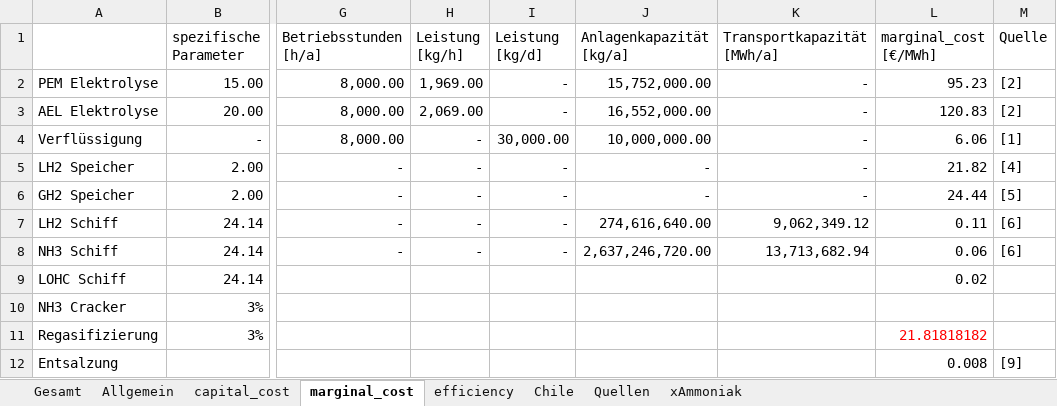
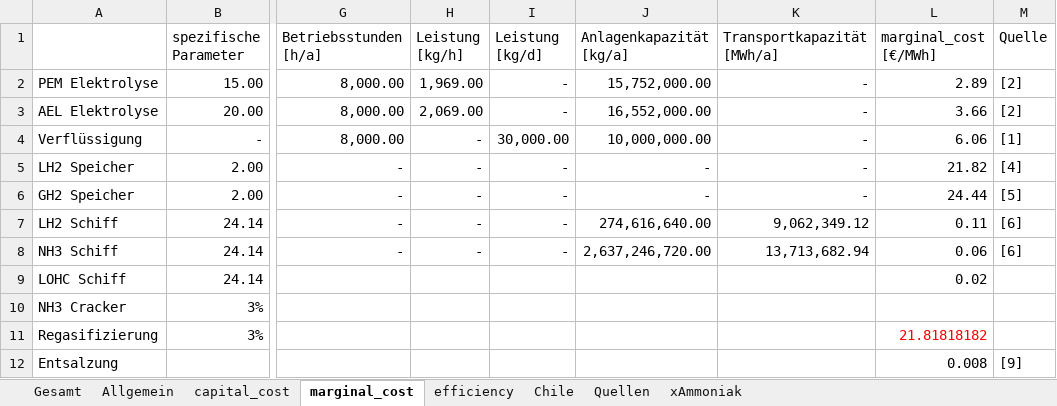
Before and after one commit to cgipser/DWE, an Excel workbook: data/Inputs_Modell.xlsx, sheet marginal_cost, drawn as a sheet; only a part is shown, gaps mark what is left out; values as stored, in another font and other column widths than the file's, no borders; the diff names each change by its address in the sheet, - before the commit and + after, or states it on an @@ line.

Commit message:
Update Inputs

```diff
--- a/data/Inputs_Modell.xlsx (sheet marginal_cost)
+++ b/data/Inputs_Modell.xlsx (sheet marginal_cost)
-L2 (marginal_cost [€/MWh]): 95.23
+L2 (marginal_cost [€/MWh]): 2.89
-L3 (marginal_cost [€/MWh]): 120.83
+L3 (marginal_cost [€/MWh]): 3.66
```
Also changed, not shown: sheet Gesamt.
